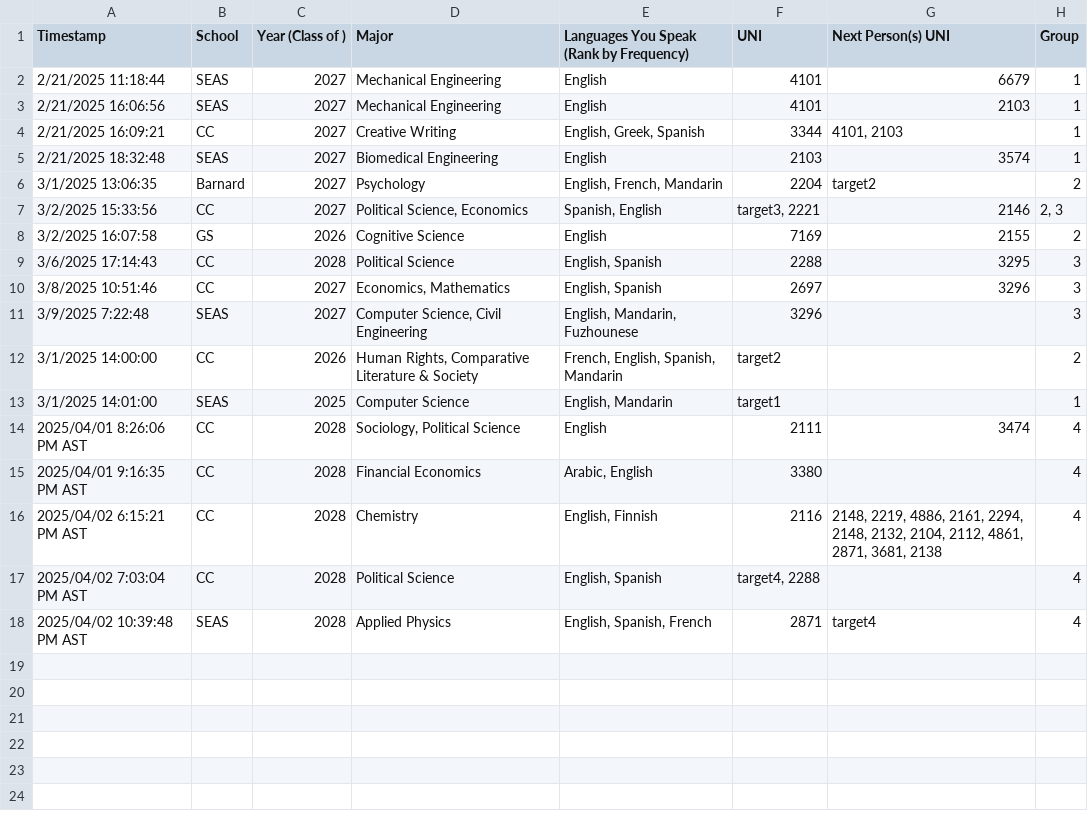
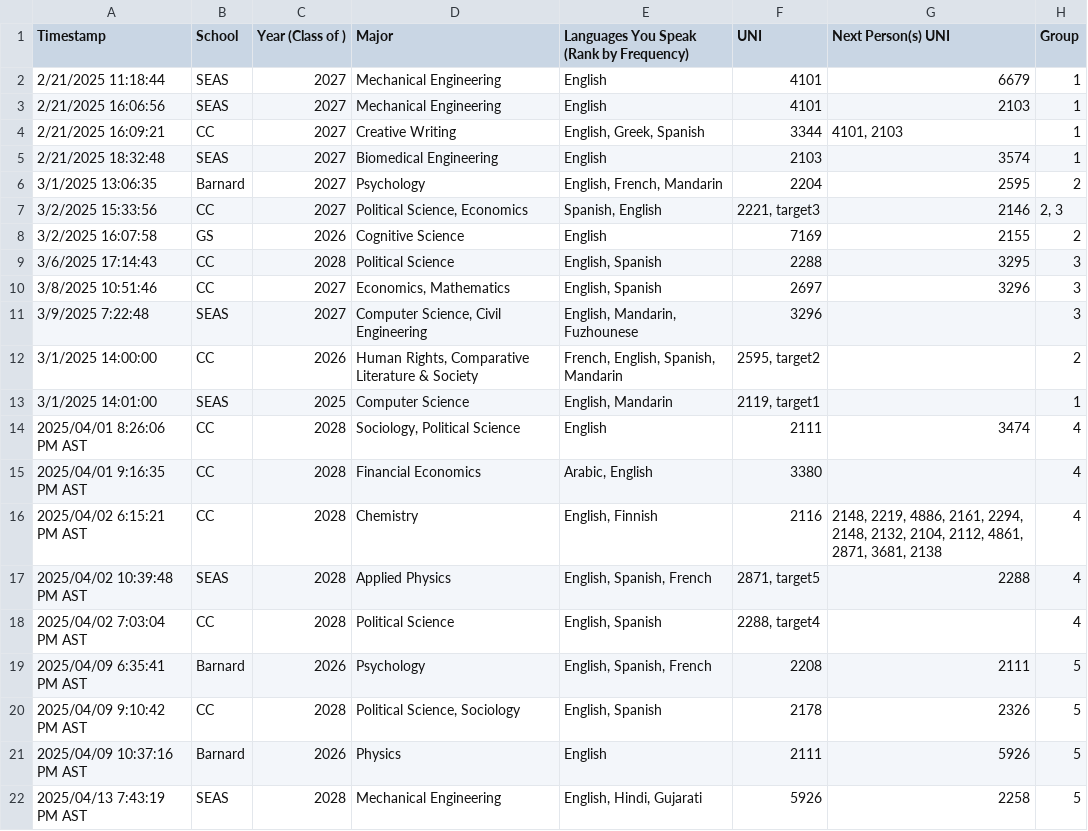
Before and after one commit to C171017/Social-Network-Columbia-Barnard, a CSV file: data/data.csv (was data/data2.csv), drawn as a sheet.

Commit message:
update ID from 4 to 9 digits to avoid overlapping, created convert.js to convert the raw UNI to 9 digits, update processData.js

```diff
--- a/data/data2.csv
+++ b/data/data.csv
@@ -5,4 +5,4 @@ Timestamp,School,Year (Class of ),Major,Languages You Speak (Rank by Frequency),
 2/21/2025 18:32:48,SEAS,2027,Biomedical Engineering,English,2103,3574,1
-3/1/2025 13:06:35,Barnard,2027,Psychology,"English, French, Mandarin",2204,target2,2
-3/2/2025 15:33:56,CC,2027,"Political Science, Economics","Spanish, English ","target3, 2221",2146,"2, 3"
+3/1/2025 13:06:35,Barnard,2027,Psychology,"English, French, Mandarin",2204,2595,2
+3/2/2025 15:33:56,CC,2027,"Political Science, Economics","Spanish, English ","2221, target3",2146,"2, 3"
 3/2/2025 16:07:58,GS,2026,Cognitive Science,English,7169,2155,2
@@ -11,4 +11,4 @@ Timestamp,School,Year (Class of ),Major,Languages You Speak (Rank by Frequency),
 3/9/2025 7:22:48,SEAS,2027,"Computer Science, Civil Engineering","English, Mandarin, Fuzhounese",3296,,3
-3/1/2025 14:00:00,CC,2026,"Human Rights, Comparative Literature & Society","French, English, Spanish, Mandarin",target2,,2
-3/1/2025 14:01:00,SEAS,2025,Computer Science,"English, Mandarin",target1,,1
+3/1/2025 14:00:00,CC,2026,"Human Rights, Comparative Literature & Society","French, English, Spanish, Mandarin","2595, target2",,2
+3/1/2025 14:01:00,SEAS,2025,Computer Science,"English, Mandarin","2119, target1",,1
 2025/04/01 8:26:06 PM AST,CC,2028,"Sociology, Political Science",English,2111,3474,4
@@ -16,3 +16,7 @@ Timestamp,School,Year (Class of ),Major,Languages You Speak (Rank by Frequency),
 2025/04/02 6:15:21 PM AST,CC,2028,Chemistry,"English, Finnish",2116,"2148, 2219, 4886, 2161, 2294, 2148, 2132, 2104, 2112, 4861, 2871, 3681, 2138",4
-2025/04/02 7:03:04 PM AST,CC,2028,Political Science  ,"English, Spanish","target4, 2288", ,4
-2025/04/02 10:39:48 PM AST,SEAS,2028,Applied Physics,"English, Spanish, French",2871,target4,4
+2025/04/02 10:39:48 PM AST,SEAS,2028,Applied Physics,"English, Spanish, French","2871, target5",2288,4
+2025/04/02 7:03:04 PM AST,CC,2028,Political Science  ,"English, Spanish","2288, target4", ,4
+2025/04/09 6:35:41 PM AST,Barnard,2026,Psychology,"English, Spanish, French",2208,2111,5
+2025/04/09 9:10:42 PM AST,CC,2028,"Political Science, Sociology","English, Spanish",2178,2326,5
+2025/04/09 10:37:16 PM AST,Barnard,2026,Physics,English,2111,5926,5
+2025/04/13 7:43:19 PM AST,SEAS,2028,Mechanical Engineering,"English, Hindi, Gujarati",5926,2258,5
```
Also changed, not shown: 16 other files.
